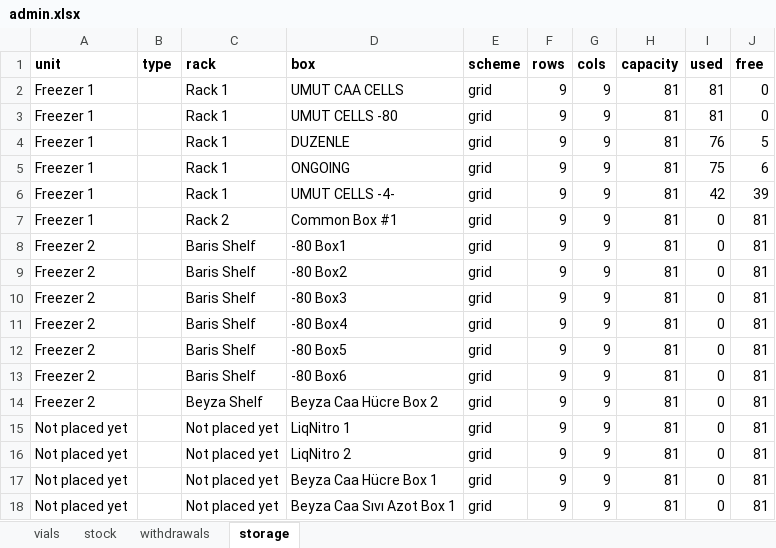
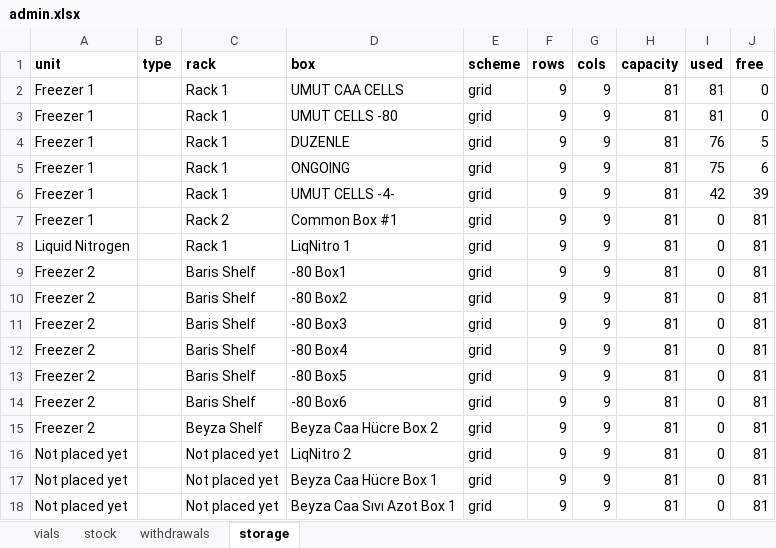
Before and after one commit to ucagiral/cagiral-schedule, an Excel workbook: cellstocks/data/admin.xlsx, sheet storage, drawn as a sheet; values as stored, in another font and other column widths than the file's, no borders; removed rows and columns are numbered as before the commit, all else as after; the diff names each change by its address in the sheet, - before the commit and + after, or states it on an @@ line.

```diff
--- a/cellstocks/data/admin.xlsx (sheet storage)
+++ b/cellstocks/data/admin.xlsx (sheet storage)
+row 8: Liquid Nitrogen |  | Rack 1 | LiqNitro 1 | grid | 9 | 9 | 81 | 0 | 81
-row 15: Not placed yet |  | Not placed yet | LiqNitro 1 | grid | 9 | 9 | 81 | 0 | 81
```
Also changed, not shown: cellstocks/data/baris.xlsx, cellstocks/data/beyzat.xlsx, 3 other files.
